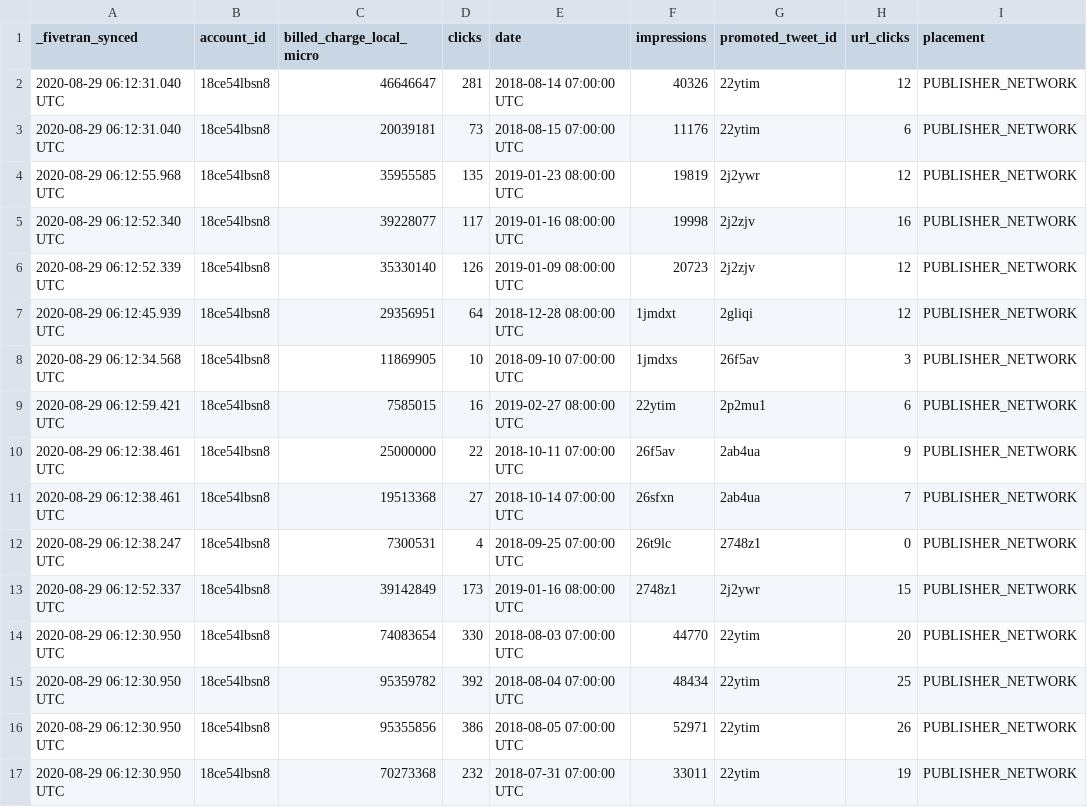
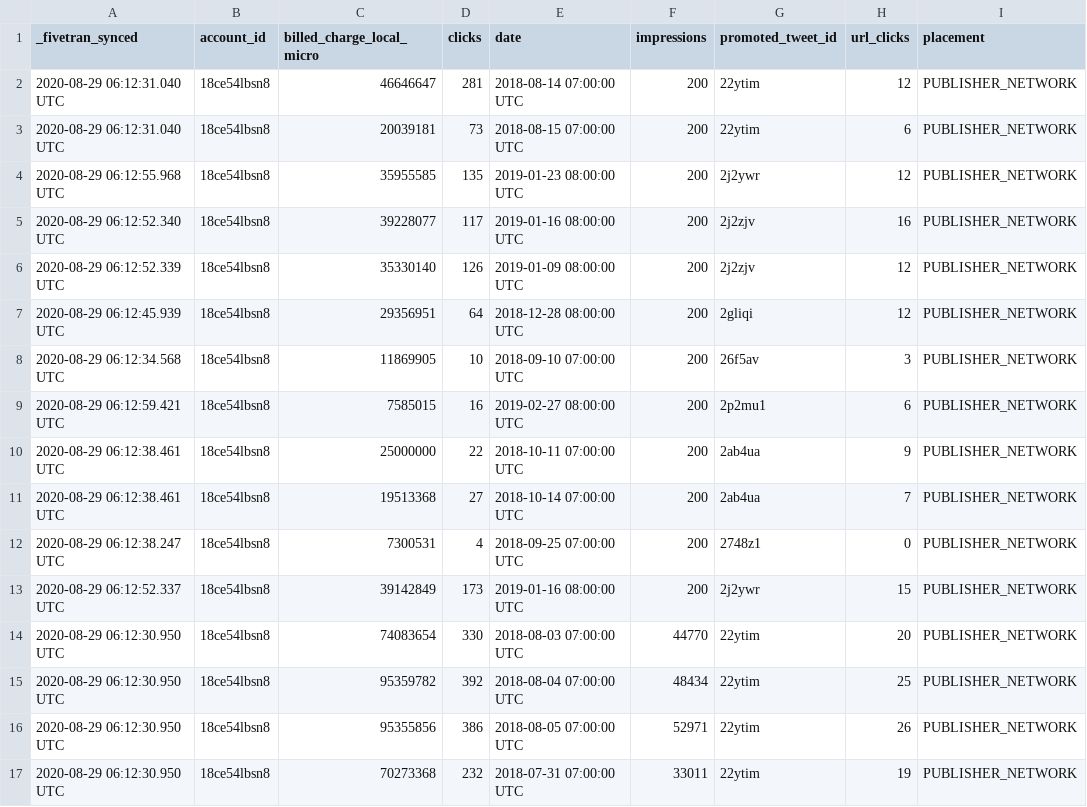
Before and after one commit to fivetran/dbt_twitter, a CSV file: integration_tests/seeds/twitter_promoted_tweet_report_data.csv, drawn as a sheet; only a part is shown.

Commit message:
fix sed

```diff
--- a/integration_tests/seeds/twitter_promoted_tweet_report_data.csv
+++ b/integration_tests/seeds/twitter_promoted_tweet_report_data.csv
@@ -1,14 +1,14 @@
 _fivetran_synced,account_id,billed_charge_local_micro,clicks,date,impressions,promoted_tweet_id,url_clicks,placement
-2020-08-29 06:12:31.040 UTC,18ce54lbsn8,46646647,281,2018-08-14 07:00:00 UTC,40326,22ytim,12,PUBLISHER_NETWORK
-2020-08-29 06:12:31.040 UTC,18ce54lbsn8,20039181,73,2018-08-15 07:00:00 UTC,11176,22ytim,6,PUBLISHER_NETWORK
-2020-08-29 06:12:55.968 UTC,18ce54lbsn8,35955585,135,2019-01-23 08:00:00 UTC,19819,2j2ywr,12,PUBLISHER_NETWORK
-2020-08-29 06:12:52.340 UTC,18ce54lbsn8,39228077,117,2019-01-16 08:00:00 UTC,19998,2j2zjv,16,PUBLISHER_NETWORK
-2020-08-29 06:12:52.339 UTC,18ce54lbsn8,35330140,126,2019-01-09 08:00:00 UTC,20723,2j2zjv,12,PUBLISHER_NETWORK
-2020-08-29 06:12:45.939 UTC,18ce54lbsn8,29356951,64,2018-12-28 08:00:00 UTC,1jmdxt,2gliqi,12,PUBLISHER_NETWORK
-2020-08-29 06:12:34.568 UTC,18ce54lbsn8,11869905,10,2018-09-10 07:00:00 UTC,1jmdxs,26f5av,3,PUBLISHER_NETWORK
-2020-08-29 06:12:59.421 UTC,18ce54lbsn8,7585015,16,2019-02-27 08:00:00 UTC,22ytim,2p2mu1,6,PUBLISHER_NETWORK
-2020-08-29 06:12:38.461 UTC,18ce54lbsn8,25000000,22,2018-10-11 07:00:00 UTC,26f5av,2ab4ua,9,PUBLISHER_NETWORK
-2020-08-29 06:12:38.461 UTC,18ce54lbsn8,19513368,27,2018-10-14 07:00:00 UTC,26sfxn,2ab4ua,7,PUBLISHER_NETWORK
-2020-08-29 06:12:38.247 UTC,18ce54lbsn8,7300531,4,2018-09-25 07:00:00 UTC,26t9lc,2748z1,0,PUBLISHER_NETWORK
-2020-08-29 06:12:52.337 UTC,18ce54lbsn8,39142849,173,2019-01-16 08:00:00 UTC,2748z1,2j2ywr,15,PUBLISHER_NETWORK
+2020-08-29 06:12:31.040 UTC,18ce54lbsn8,46646647,281,2018-08-14 07:00:00 UTC,200,22ytim,12,PUBLISHER_NETWORK
+2020-08-29 06:12:31.040 UTC,18ce54lbsn8,20039181,73,2018-08-15 07:00:00 UTC,200,22ytim,6,PUBLISHER_NETWORK
+2020-08-29 06:12:55.968 UTC,18ce54lbsn8,35955585,135,2019-01-23 08:00:00 UTC,200,2j2ywr,12,PUBLISHER_NETWORK
+2020-08-29 06:12:52.340 UTC,18ce54lbsn8,39228077,117,2019-01-16 08:00:00 UTC,200,2j2zjv,16,PUBLISHER_NETWORK
+2020-08-29 06:12:52.339 UTC,18ce54lbsn8,35330140,126,2019-01-09 08:00:00 UTC,200,2j2zjv,12,PUBLISHER_NETWORK
+2020-08-29 06:12:45.939 UTC,18ce54lbsn8,29356951,64,2018-12-28 08:00:00 UTC,200,2gliqi,12,PUBLISHER_NETWORK
+2020-08-29 06:12:34.568 UTC,18ce54lbsn8,11869905,10,2018-09-10 07:00:00 UTC,200,26f5av,3,PUBLISHER_NETWORK
+2020-08-29 06:12:59.421 UTC,18ce54lbsn8,7585015,16,2019-02-27 08:00:00 UTC,200,2p2mu1,6,PUBLISHER_NETWORK
+2020-08-29 06:12:38.461 UTC,18ce54lbsn8,25000000,22,2018-10-11 07:00:00 UTC,200,2ab4ua,9,PUBLISHER_NETWORK
+2020-08-29 06:12:38.461 UTC,18ce54lbsn8,19513368,27,2018-10-14 07:00:00 UTC,200,2ab4ua,7,PUBLISHER_NETWORK
+2020-08-29 06:12:38.247 UTC,18ce54lbsn8,7300531,4,2018-09-25 07:00:00 UTC,200,2748z1,0,PUBLISHER_NETWORK
+2020-08-29 06:12:52.337 UTC,18ce54lbsn8,39142849,173,2019-01-16 08:00:00 UTC,200,2j2ywr,15,PUBLISHER_NETWORK
 2020-08-29 06:12:30.950 UTC,18ce54lbsn8,74083654,330,2018-08-03 07:00:00 UTC,44770,22ytim,20,PUBLISHER_NETWORK
```
